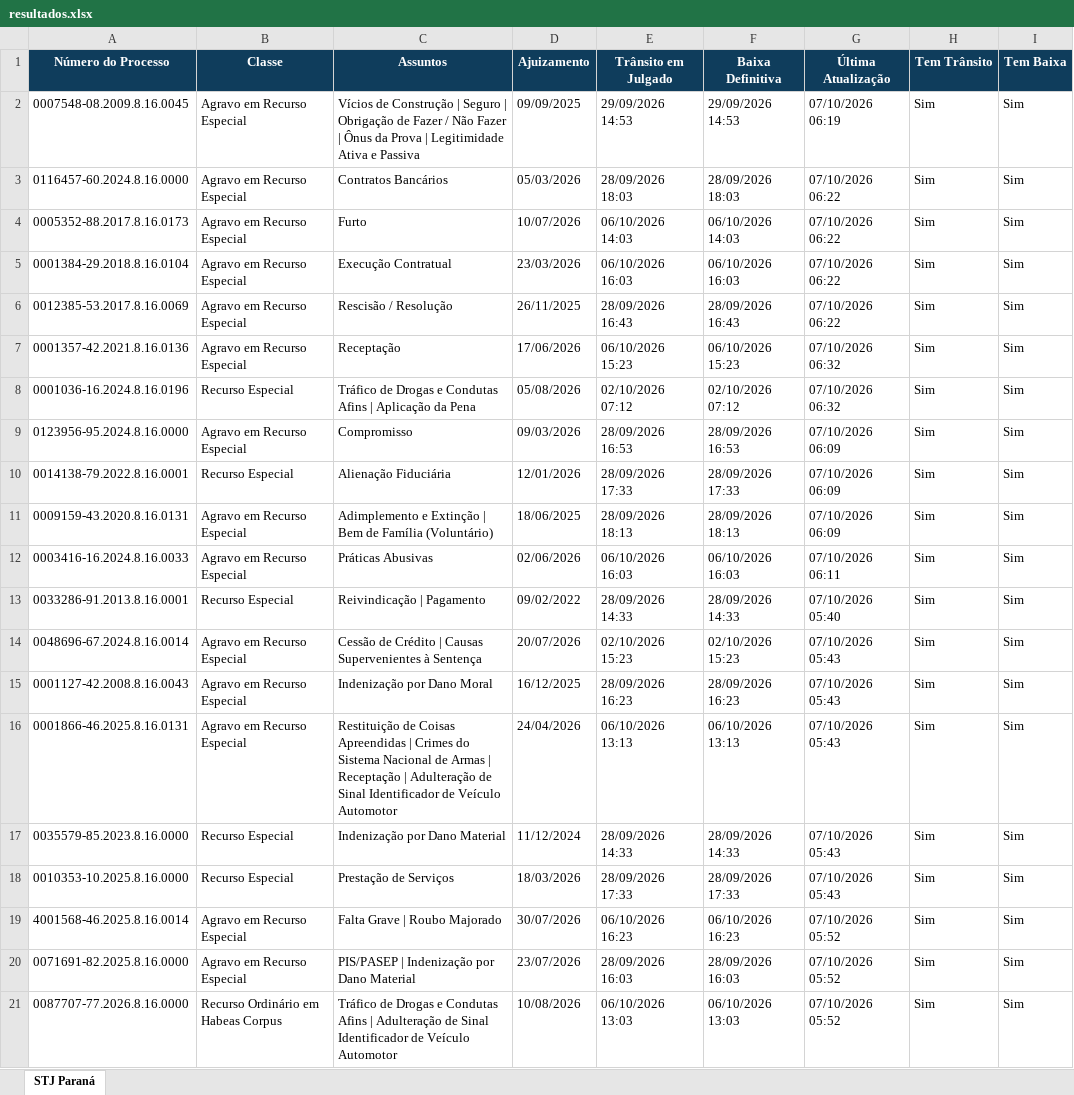
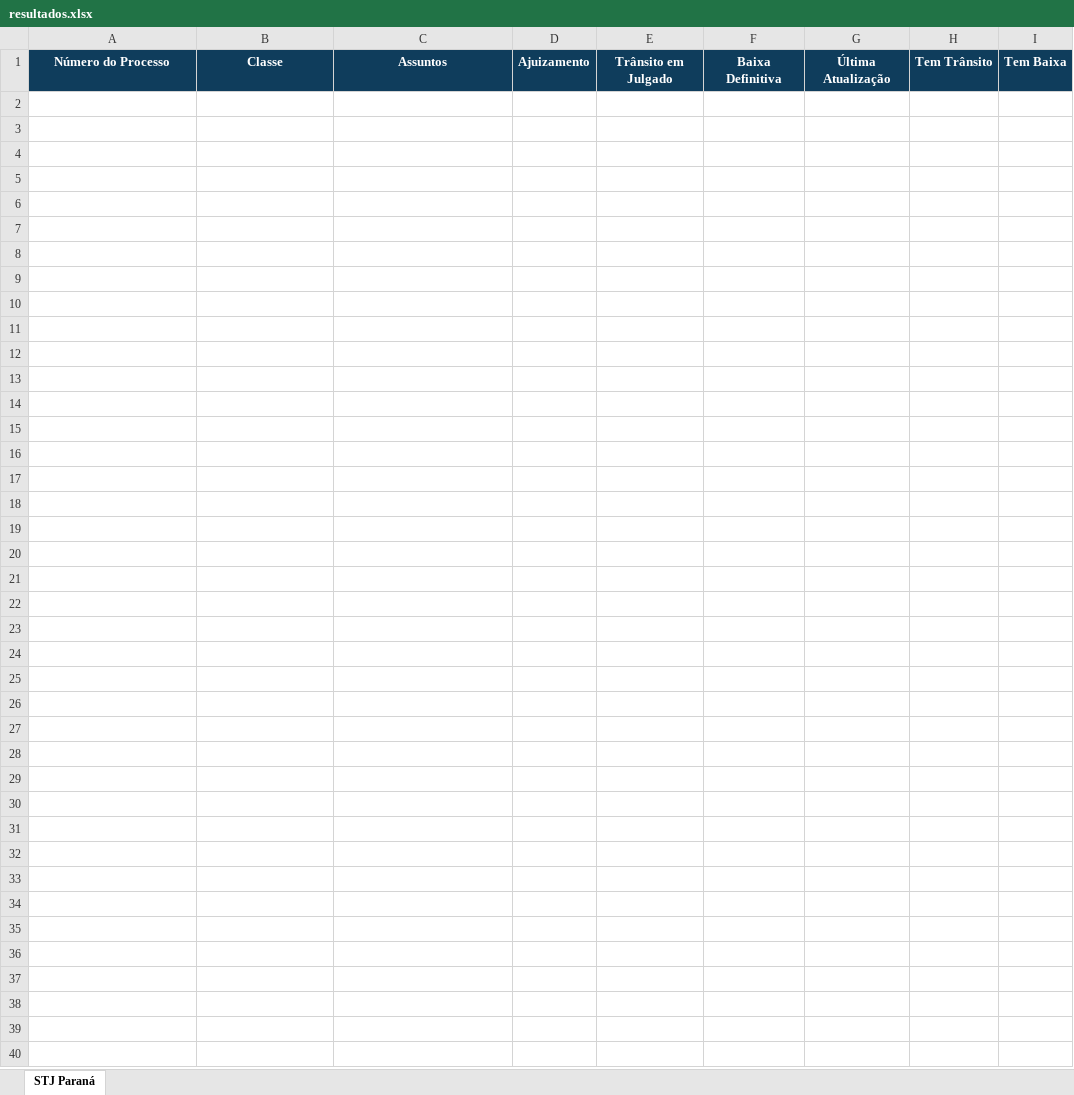
Before and after one commit to narleysousa/Consulta-STJ, an Excel workbook: docs/resultados.xlsx, sheet STJ Paraná, drawn as a sheet; only a part is shown; values as stored, in another font and other column widths than the file's, no borders; the diff covers the shown part only; the diff names each change by its address in the sheet, - before the commit and + after, or states it on an @@ line.

```diff
--- a/docs/resultados.xlsx (sheet STJ Paraná)
+++ b/docs/resultados.xlsx (sheet STJ Paraná)
-row 2: 0007548-08.2009.8.16.0045 | Agravo em Recurso Especial | Vícios de Construção | Seguro | Obrigação de Fazer / Não Fazer | Ônus da Prova | Legitimidade Ativa e Passiva | 09/09/2025 | 29/09/2026 14:53 | 29/09/2026 14:53 | 07/10/2026 06:19 | Sim | Sim
-row 3: 0116457-60.2024.8.16.0000 | Agravo em Recurso Especial | Contratos Bancários | 05/03/2026 | 28/09/2026 18:03 | 28/09/2026 18:03 | 07/10/2026 06:22 | Sim | Sim
-row 4: 0005352-88.2017.8.16.0173 | Agravo em Recurso Especial | Furto | 10/07/2026 | 06/10/2026 14:03 | 06/10/2026 14:03 | 07/10/2026 06:22 | Sim | Sim
-row 5: 0001384-29.2018.8.16.0104 | Agravo em Recurso Especial | Execução Contratual | 23/03/2026 | 06/10/2026 16:03 | 06/10/2026 16:03 | 07/10/2026 06:22 | Sim | Sim
-row 6: 0012385-53.2017.8.16.0069 | Agravo em Recurso Especial | Rescisão / Resolução | 26/11/2025 | 28/09/2026 16:43 | 28/09/2026 16:43 | 07/10/2026 06:22 | Sim | Sim
-row 7: 0001357-42.2021.8.16.0136 | Agravo em Recurso Especial | Receptação | 17/06/2026 | 06/10/2026 15:23 | 06/10/2026 15:23 | 07/10/2026 06:32 | Sim | Sim
-row 8: 0001036-16.2024.8.16.0196 | Recurso Especial | Tráfico de Drogas e Condutas Afins | Aplicação da Pena | 05/08/2026 | 02/10/2026 07:12 | 02/10/2026 07:12 | 07/10/2026 06:32 | Sim | Sim
-row 9: 0123956-95.2024.8.16.0000 | Agravo em Recurso Especial | Compromisso | 09/03/2026 | 28/09/2026 16:53 | 28/09/2026 16:53 | 07/10/2026 06:09 | Sim | Sim
-row 10: 0014138-79.2022.8.16.0001 | Recurso Especial | Alienação Fiduciária | 12/01/2026 | 28/09/2026 17:33 | 28/09/2026 17:33 | 07/10/2026 06:09 | Sim | Sim
-row 11: 0009159-43.2020.8.16.0131 | Agravo em Recurso Especial | Adimplemento e Extinção | Bem de Família (Voluntário) | 18/06/2025 | 28/09/2026 18:13 | 28/09/2026 18:13 | 07/10/2026 06:09 | Sim | Sim
-row 12: 0003416-16.2024.8.16.0033 | Agravo em Recurso Especial | Práticas Abusivas | 02/06/2026 | 06/10/2026 16:03 | 06/10/2026 16:03 | 07/10/2026 06:11 | Sim | Sim
-row 13: 0033286-91.2013.8.16.0001 | Recurso Especial | Reivindicação | Pagamento | 09/02/2022 | 28/09/2026 14:33 | 28/09/2026 14:33 | 07/10/2026 05:40 | Sim | Sim
-row 14: 0048696-67.2024.8.16.0014 | Agravo em Recurso Especial | Cessão de Crédito | Causas Supervenientes à Sentença | 20/07/2026 | 02/10/2026 15:23 | 02/10/2026 15:23 | 07/10/2026 05:43 | Sim | Sim
-row 15: 0001127-42.2008.8.16.0043 | Agravo em Recurso Especial | Indenização por Dano Moral | 16/12/2025 | 28/09/2026 16:23 | 28/09/2026 16:23 | 07/10/2026 05:43 | Sim | Sim
-row 16: 0001866-46.2025.8.16.0131 | Agravo em Recurso Especial | Restituição de Coisas Apreendidas | Crimes do Sistema Nacional de Armas | Receptação | Adulteração de Sinal Identificador de Veículo Automotor | 24/04/2026 | 06/10/2026 13:13 | 06/10/2026 13:13 | 07/10/2026 05:43 | Sim | Sim
-row 17: 0035579-85.2023.8.16.0000 | Recurso Especial | Indenização por Dano Material | 11/12/2024 | 28/09/2026 14:33 | 28/09/2026 14:33 | 07/10/2026 05:43 | Sim | Sim
-row 18: 0010353-10.2025.8.16.0000 | Recurso Especial | Prestação de Serviços | 18/03/2026 | 28/09/2026 17:33 | 28/09/2026 17:33 | 07/10/2026 05:43 | Sim | Sim
-row 19: 4001568-46.2025.8.16.0014 | Agravo em Recurso Especial | Falta Grave | Roubo Majorado | 30/07/2026 | 06/10/2026 16:23 | 06/10/2026 16:23 | 07/10/2026 05:52 | Sim | Sim
-row 20: 0071691-82.2025.8.16.0000 | Agravo em Recurso Especial | PIS/PASEP | Indenização por Dano Material | 23/07/2026 | 28/09/2026 16:03 | 28/09/2026 16:03 | 07/10/2026 05:52 | Sim | Sim
-row 21: 0087707-77.2026.8.16.0000 | Recurso Ordinário em Habeas Corpus | Tráfico de Drogas e Condutas Afins | Adulteração de Sinal Identificador de Veículo Automotor | 10/08/2026 | 06/10/2026 13:03 | 06/10/2026 13:03 | 07/10/2026 05:52 | Sim | Sim
```
Also changed, not shown: 80 removed rows elsewhere in this sheet, 2 other files.
